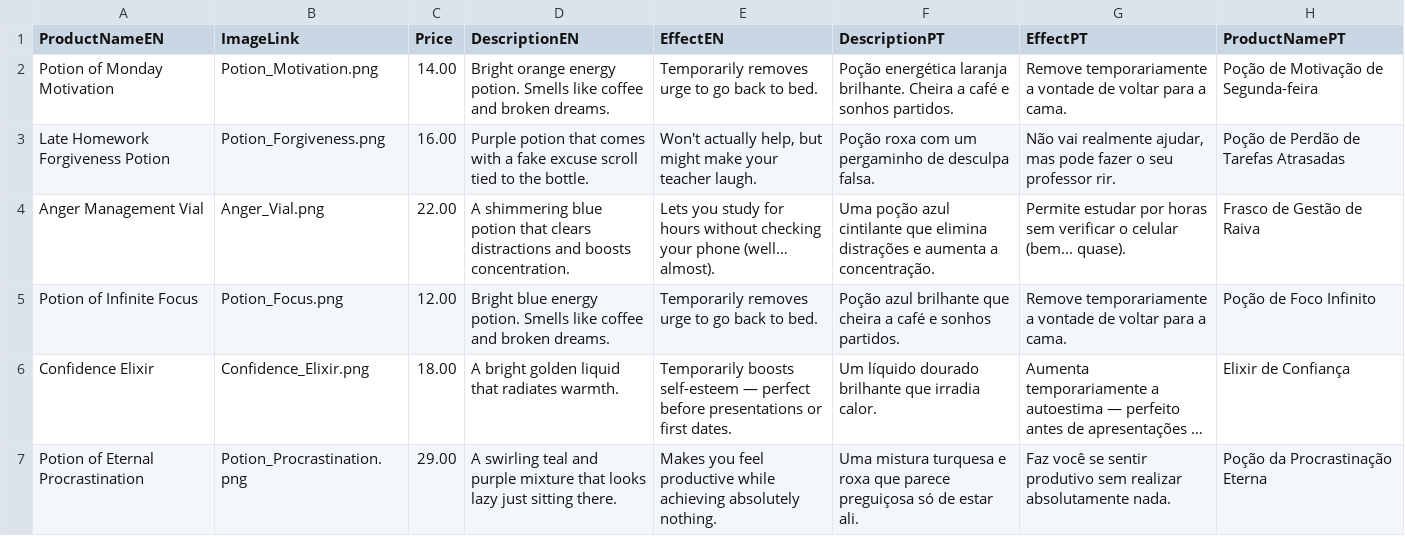
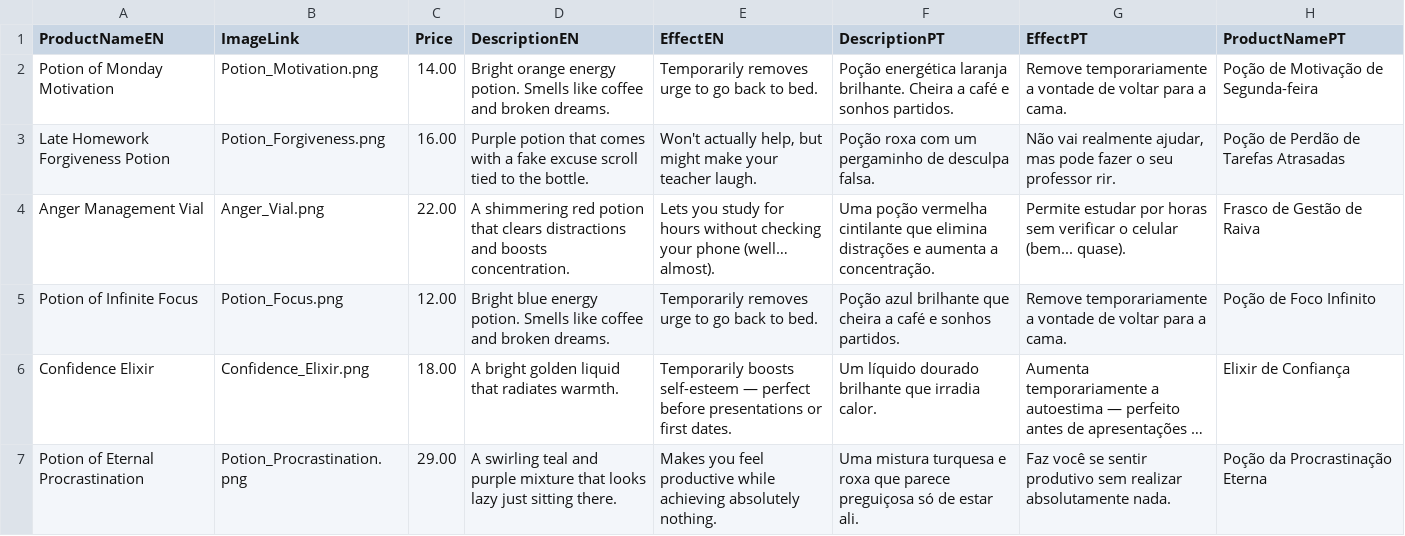
Before and after one commit to PaiLa702/MyReport2025-2026, a CSV file: Webshop 2025-26/Products.csv, drawn as a sheet; long unchanged cells end in ….

```diff
--- a/Webshop 2025-26/Products.csv
+++ b/Webshop 2025-26/Products.csv
@@ -3,3 +3,3 @@ Potion of Monday Motivation;Potion_Motivation.png;14.00;Bright orange energy pot
 Late Homework Forgiveness Potion;Potion_Forgiveness.png;16.00;Purple potion that comes with a fake excuse scroll tied to the bottle.;Won't actually help, but might make your teacher laugh.;Poção roxa com um pergaminho de desculpa falsa.;Não vai realmente ajudar, mas pode fazer o seu professor rir.;Poção de Perdão de Tarefas Atrasadas
-Anger Management Vial;Anger_Vial.png;22.00;A shimmering blue potion that clears distractions and boosts concentration.;Lets you study for hours without checking your phone (well… almost).;Uma poção azul cintilante que elimina distrações e aumenta a concentração.;Permite estudar por horas sem verificar o celular (bem... quase).;Frasco de Gestão de Raiva
+Anger Management Vial;Anger_Vial.png;22.00;A shimmering red potion that clears distractions and boosts concentration.;Lets you study for hours without checking your phone (well… almost).;Uma poção vermelha cintilante que elimina distrações e aumenta a concentração.;Permite estudar por horas sem verificar o celular (bem... quase).;Frasco de Gestão de Raiva
 Potion of Infinite Focus;Potion_Focus.png;12.00;Bright blue energy potion. Smells like coffee and broken dreams.;Temporarily removes urge to go back to bed.;Poção azul brilhante que cheira a café e sonhos partidos.;Remove temporariamente a vontade de voltar para a cama.;Poção de Foco Infinito
```
Also changed, not shown: Webshop 2025-26/Translations.csv, 2 other files.
